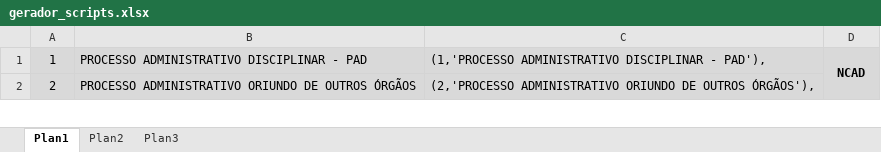
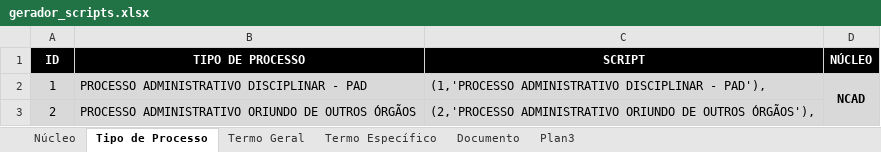
Before and after one commit to vandresandes/ePA-api, an Excel workbook: src/main/java/br/gov/ba/pge/epa/api/scripts/gerador_scripts.xlsx, sheet Tipo de Processo, drawn as a sheet; only a part is shown; values as stored, in another font and other column widths than the file's, no borders; the diff names each change by its address in the sheet, - before the commit and + after, or states it on an @@ line.

Commit message:
Criação do script para inserts da tabela Termo Geral.

```diff
--- a/src/main/java/br/gov/ba/pge/epa/api/scripts/gerador_scripts.xlsx (sheet Tipo de Processo)
+++ b/src/main/java/br/gov/ba/pge/epa/api/scripts/gerador_scripts.xlsx (sheet Tipo de Processo)
-sheet tab: Plan1
+sheet tab: Tipo de Processo
-sheet tab: Plan2
+sheet tab: Termo Geral
+sheet tab: Núcleo
+sheet tab: Termo Específico
+sheet tab: Documento
+row 1: ID | TIPO DE PROCESSO | SCRIPT | NÚCLEO
```
Also changed, not shown: sheet Termo Geral, sheet Plan3, formulas that keep their value, 1 other file.
